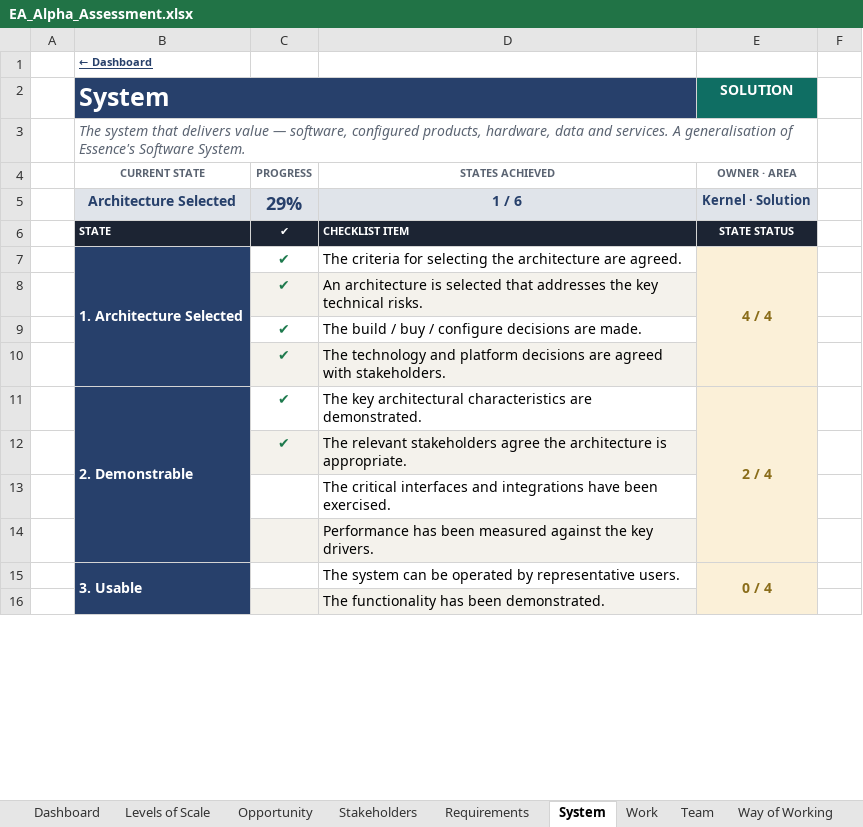
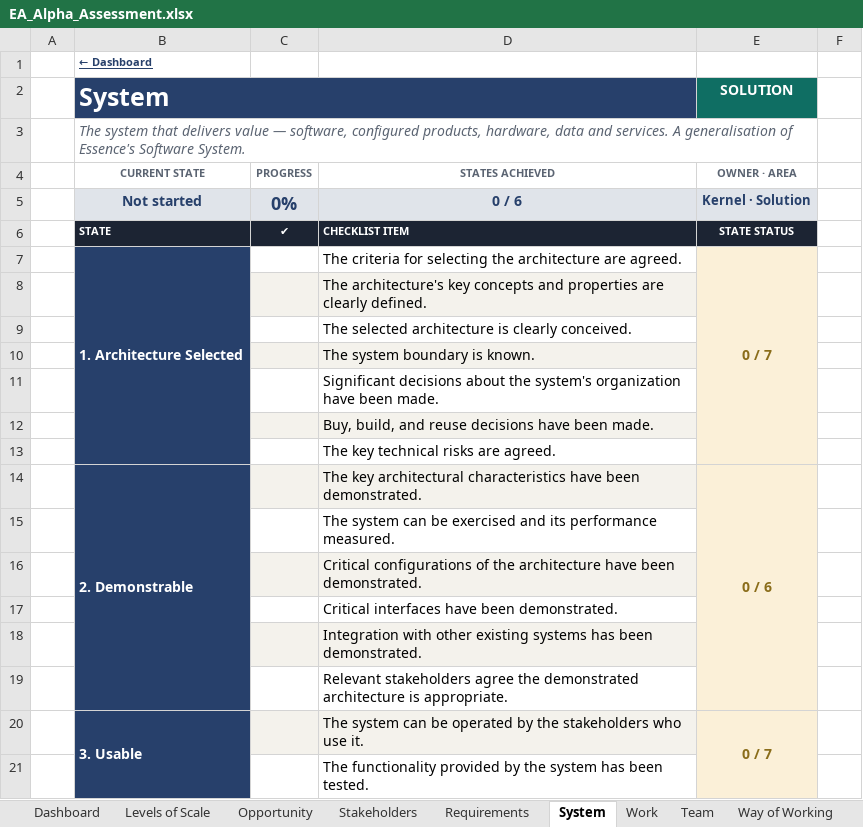
Before and after one commit to hietkamp/hietkamp.github.io, an Excel workbook: essence/EA_Alpha_Assessment.xlsx, sheet System, drawn as a sheet; only a part is shown; values as stored, in another font and other column widths than the file's, no borders; conditional formats not drawn; removed rows and columns are numbered as before the commit, all else as after; the diff covers the shown part only; the diff names each change by its address in the sheet, - before the commit and + after, or states it on an @@ line.

```diff
--- a/essence/EA_Alpha_Assessment.xlsx (sheet System)
+++ b/essence/EA_Alpha_Assessment.xlsx (sheet System)
-row 5:  | Architecture Selected | 29% | 1 / 6 | Kernel · Solution
+row 5:  | Not started | 0% | 0 / 6 | Kernel · Solution
-B7:B10 merged
+B7:B13 merged
-C7: ✔
+C7: (empty)
-E7 (SOLUTION): 4 / 4
+E7 (SOLUTION): 0 / 7
-E7:E10 merged
+E7:E13 merged
-row 8:  |  | ✔ | An architecture is selected that addresses the key technical risks.
-row 9:  |  | ✔ | The build / buy / configure decisions are made.
-row 10:  |  | ✔ | The technology and platform decisions are agreed with stakeholders.
-row 11:  | 2. Demonstrable | ✔ | The key architectural characteristics are demonstrated. | 2 / 4
-row 12:  |  | ✔ | The relevant stakeholders agree the architecture is appropriate.
-C8:D8 fill: none
+C8:D8 fill: #F4F2EC
-D8: The critical interfaces and integrations have been exercised.
+D8: The architecture's key concepts and properties are clearly defined.
-C9:D9 fill: #F4F2EC
+C9:D9 fill: none
-D9: Performance has been measured against the key drivers.
+D9: The selected architecture is clearly conceived.
+row 10:  |  |  | The system boundary is known.
+row 11:  |  |  | Significant decisions about the system's organization have been made.
+row 12:  |  |  | Buy, build, and reuse decisions have been made.
+row 13:  |  |  | The key technical risks are agreed.
+row 14:  | 2. Demonstrable |  | The key architectural characteristics have been demonstrated. | 0 / 6
+row 15:  |  |  | The system can be exercised and its performance measured.
+row 16:  |  |  | Critical configurations of the architecture have been demonstrated.
+row 17:  |  |  | Critical interfaces have been demonstrated.
+row 18:  |  |  | Integration with other existing systems has been demonstrated.
+row 19:  |  |  | Relevant stakeholders agree the demonstrated architecture is appropriate.
-C20:D20 fill: none
+C20:D20 fill: #F4F2EC
-D20: …operated by representative users.
+D20: …operated by the stakeholders who use it.
-E20 (SOLUTION): 0 / 4
+E20 (SOLUTION): 0 / 7
-C21:D21 fill: #F4F2EC
+C21:D21 fill: none
-D21: The functionality has been demonstrated.
+D21: The functionality provided by the system has been tested.
```
Also changed, not shown: 5 added rows, 12 edited cells and cell formats elsewhere in this sheet, sheet Dashboard, formulas that keep their value, hidden cells, 36 other files.
